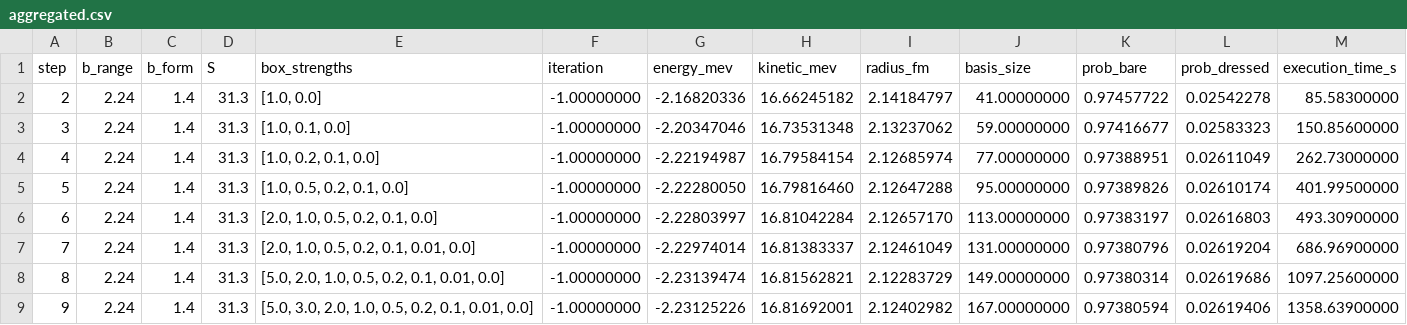
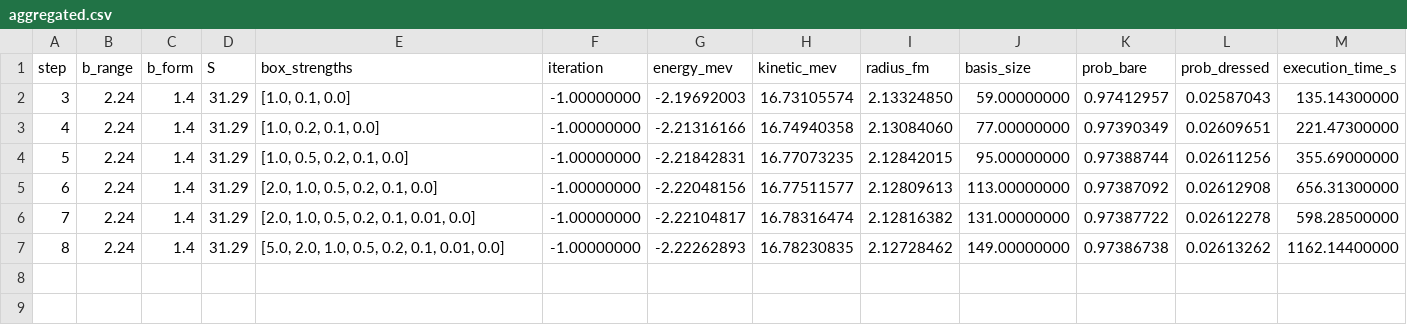
Before and after one commit to Moth-0/bachelor, a CSV file: results/energy_sweep_basis_size/aggregated.csv, drawn as a sheet.

```diff
--- a/results/energy_sweep_basis_size/aggregated.csv
+++ b/results/energy_sweep_basis_size/aggregated.csv
@@ -1,9 +1,7 @@
 step,b_range,b_form,S,box_strengths,iteration,energy_mev,kinetic_mev,radius_fm,basis_size,prob_bare,prob_dressed,execution_time_s
-2,2.24,1.4,31.3,"[1.0, 0.0]",-1.00000000,-2.16820336,16.66245182,2.14184797,41.00000000,0.97457722,0.02542278,85.58300000
-3,2.24,1.4,31.3,"[1.0, 0.1, 0.0]",-1.00000000,-2.20347046,16.73531348,2.13237062,59.00000000,0.97416677,0.02583323,150.85600000
-4,2.24,1.4,31.3,"[1.0, 0.2, 0.1, 0.0]",-1.00000000,-2.22194987,16.79584154,2.12685974,77.00000000,0.97388951,0.02611049,262.73000000
-5,2.24,1.4,31.3,"[1.0, 0.5, 0.2, 0.1, 0.0]",-1.00000000,-2.22280050,16.79816460,2.12647288,95.00000000,0.97389826,0.02610174,401.99500000
-6,2.24,1.4,31.3,"[2.0, 1.0, 0.5, 0.2, 0.1, 0.0]",-1.00000000,-2.22803997,16.81042284,2.12657170,113.00000000,0.97383197,0.02616803,493.30900000
-7,2.24,1.4,31.3,"[2.0, 1.0, 0.5, 0.2, 0.1, 0.01, 0.0]",-1.00000000,-2.22974014,16.81383337,2.12461049,131.00000000,0.97380796,0.02619204,686.96900000
-8,2.24,1.4,31.3,"[5.0, 2.0, 1.0, 0.5, 0.2, 0.1, 0.01, 0.0]",-1.00000000,-2.23139474,16.81562821,2.12283729,149.00000000,0.97380314,0.02619686,1097.25600000
-9,2.24,1.4,31.3,"[5.0, 3.0, 2.0, 1.0, 0.5, 0.2, 0.1, 0.01, 0.0]",-1.00000000,-2.23125226,16.81692001,2.12402982,167.00000000,0.97380594,0.02619406,1358.63900000
+3,2.24,1.4,31.29,"[1.0, 0.1, 0.0]",-1.00000000,-2.19692003,16.73105574,2.13324850,59.00000000,0.97412957,0.02587043,135.14300000
+4,2.24,1.4,31.29,"[1.0, 0.2, 0.1, 0.0]",-1.00000000,-2.21316166,16.74940358,2.13084060,77.00000000,0.97390349,0.02609651,221.47300000
+5,2.24,1.4,31.29,"[1.0, 0.5, 0.2, 0.1, 0.0]",-1.00000000,-2.21842831,16.77073235,2.12842015,95.00000000,0.97388744,0.02611256,355.69000000
+6,2.24,1.4,31.29,"[2.0, 1.0, 0.5, 0.2, 0.1, 0.0]",-1.00000000,-2.22048156,16.77511577,2.12809613,113.00000000,0.97387092,0.02612908,656.31300000
+7,2.24,1.4,31.29,"[2.0, 1.0, 0.5, 0.2, 0.1, 0.01, 0.0]",-1.00000000,-2.22104817,16.78316474,2.12816382,131.00000000,0.97387722,0.02612278,598.28500000
+8,2.24,1.4,31.29,"[5.0, 2.0, 1.0, 0.5, 0.2, 0.1, 0.01, 0.0]",-1.00000000,-2.22262893,16.78230835,2.12728462,149.00000000,0.97386738,0.02613262,1162.14400000
```
Also changed, not shown: 17 other files.
